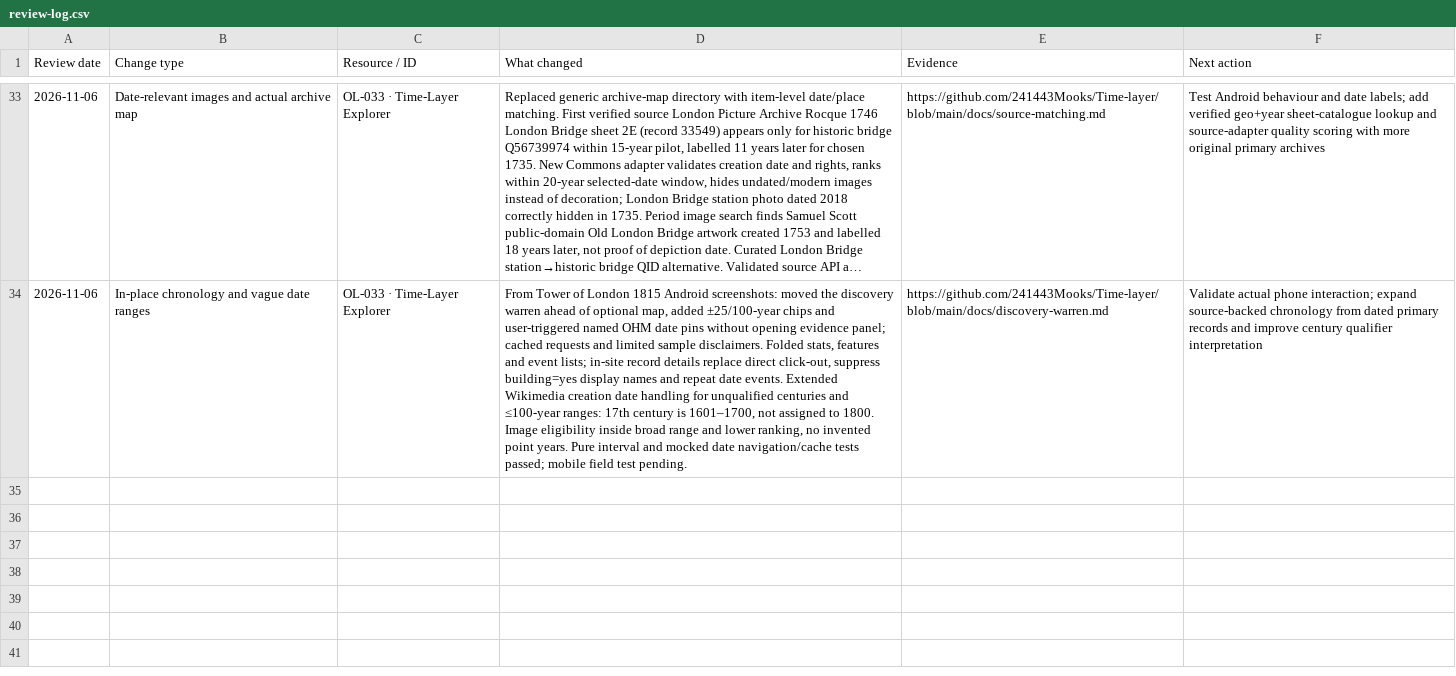
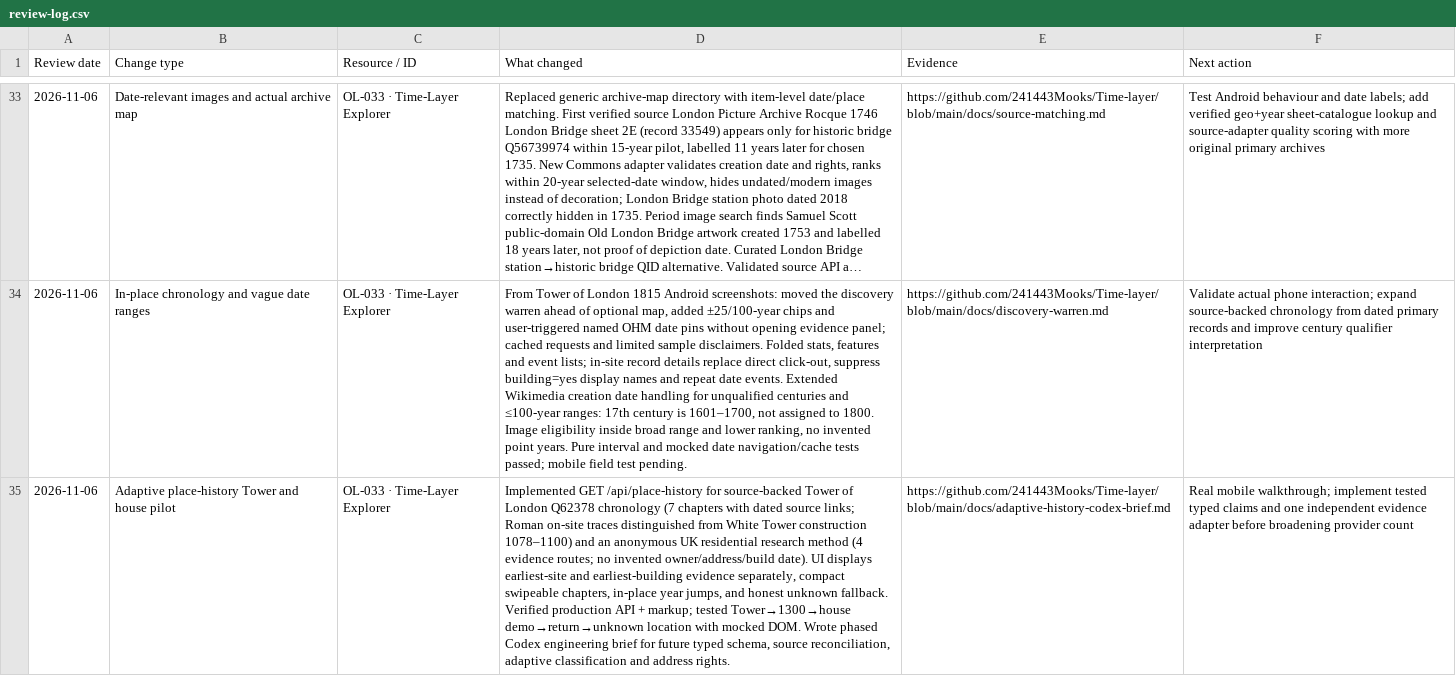
Before and after one commit to 241443Mooks/Open-license-radar, a CSV file: data/review-log.csv, drawn as a sheet; only a part is shown, gaps mark what is left out; long unchanged cells end in …; the diff names each change by its address in the sheet, - before the commit and + after, or states it on an @@ line.

Commit message:
Log adaptive history vertical slice and staged Codex brief

```diff
--- a/data/review-log.csv
+++ b/data/review-log.csv
+row 35: 2026-11-06 | Adaptive place-history Tower and house pilot | OL-033 · Time-Layer Explorer | Implemented GET /api/place-history for source-backed Tower of London Q62378 chronology (7 chapters with dated source links; Roman on-site traces distinguished from White Tower construction 1078–1100) and an anonymous UK residential research method (4 evidence routes; no invented owner/address/build date). UI displays earliest-site and earliest-building evidence separately, compact swipeable chapters, in-place year jumps, and honest unknown fallback. Verified production API + markup; tested Tower→1300→house demo→return→unknown location with mocked DOM. Wrote phased Codex engineering brief for future typed schema, source reconciliation, adaptive classification and address rights. | https://github.com/241443Mooks/Time-layer/blob/main/docs/adaptive-history-codex-brief.md | Real mobile walkthrough; implement tested typed claims and one independent evidence adapter before broadening provider count
```
